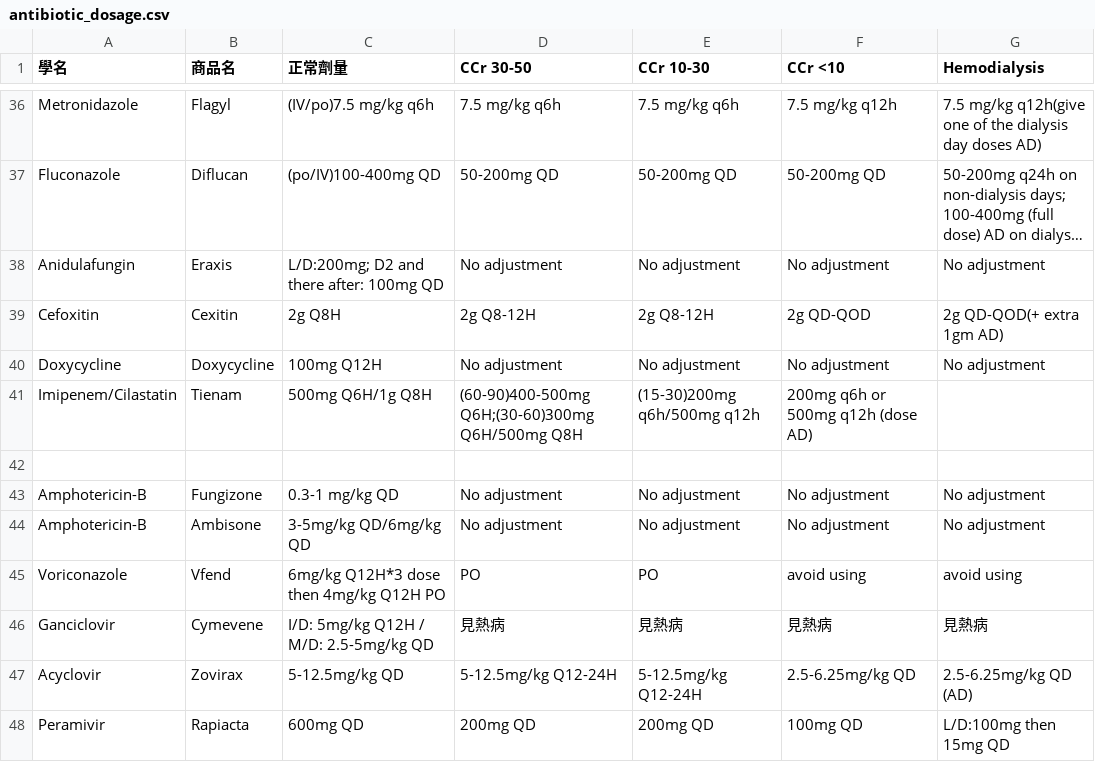
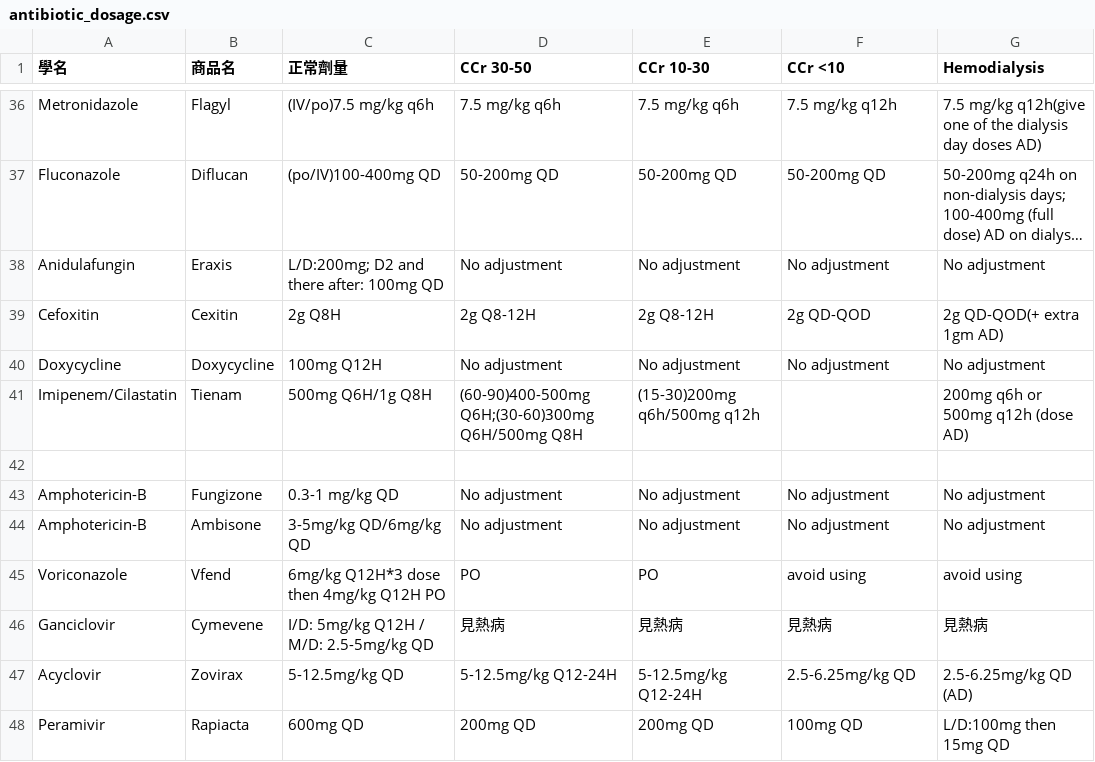
Before and after one commit to ken6411pig/805_ER, a CSV file: antibiotic_dosage.csv, drawn as a sheet; only a part is shown, gaps mark what is left out; long unchanged cells end in ….

Commit message:
Update antibiotic_dosage.csv

```diff
--- a/antibiotic_dosage.csv
+++ b/antibiotic_dosage.csv
@@ -40,3 +40,3 @@ Cefoxitin,Cexitin,2g Q8H,2g Q8-12H,2g Q8-12H,2g QD-QOD,2g QD-QOD(+ extra 1gm AD)
 Doxycycline,Doxycycline,100mg Q12H,No adjustment,No adjustment,No adjustment,No adjustment
-Imipenem/Cilastatin,Tienam,500mg Q6H/1g Q8H,(60-90)400-500mg Q6H;(30-60)300mg Q6H/500mg Q8H, (15-30)200mg q6h/500mg q12h, 200mg q6h or 500mg q12h (dose AD)
+Imipenem/Cilastatin,Tienam,500mg Q6H/1g Q8H,(60-90)400-500mg Q6H;(30-60)300mg Q6H/500mg Q8H, (15-30)200mg q6h/500mg q12h, ,200mg q6h or 500mg q12h (dose AD)
 
```
